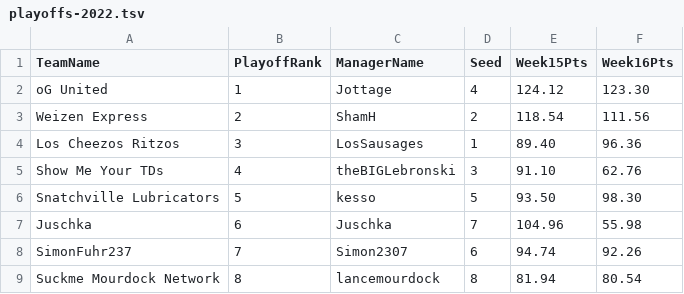
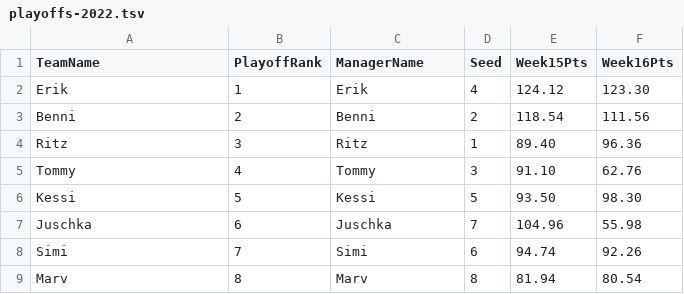
Before and after one commit to KoBeWa/FF-Scraping, a TSV file: output/history-standings/playoffs-2022.tsv, drawn as a sheet.

```diff
--- a/output/history-standings/playoffs-2022.tsv
+++ b/output/history-standings/playoffs-2022.tsv
@@ -1,9 +1,9 @@
 TeamName	PlayoffRank	ManagerName	Seed	Week15Pts	Week16Pts
-oG United	1	Jottage	4	124.12	123.30
-Weizen Express	2	ShamH	2	118.54	111.56
-Los Cheezos Ritzos	3	LosSausages	1	89.40	96.36
-Show Me Your TDs	4	theBIGLebronski	3	91.10	62.76
-Snatchville Lubricators	5	kesso	5	93.50	98.30
+Erik	1	Erik	4	124.12	123.30
+Benni	2	Benni	2	118.54	111.56
+Ritz	3	Ritz	1	89.40	96.36
+Tommy	4	Tommy	3	91.10	62.76
+Kessi	5	Kessi	5	93.50	98.30
 Juschka	6	Juschka	7	104.96	55.98
-SimonFuhr237	7	Simon2307	6	94.74	92.26
-Suckme Mourdock Network	8	lancemourdock	8	81.94	80.54
+Simi	7	Simi	6	94.74	92.26
+Marv	8	Marv	8	81.94	80.54
```
Also changed, not shown: output/history-standings/2017.tsv, output/history-standings/2018.tsv, 18 other files.
